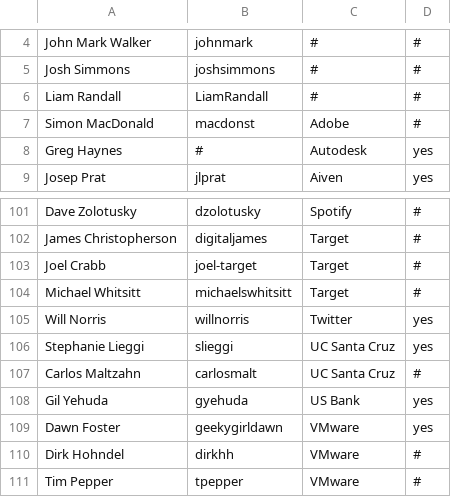
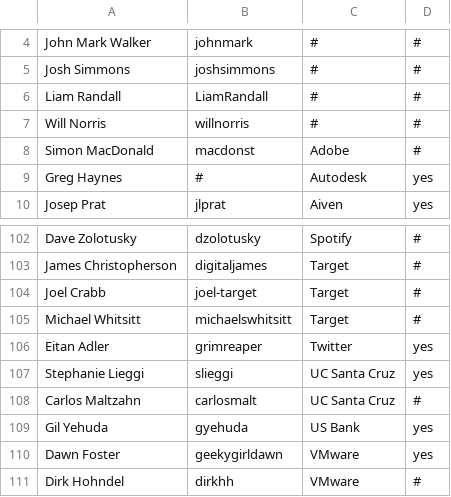
Before and after one commit to todogroup/governance, a CSV file: MEMBERS.csv, drawn as a sheet; only a part is shown, gaps mark what is left out; the shorter side is filled out with more unchanged rows.

Commit message:
members: update point of contact for Twitter (#223)

```diff
--- a/MEMBERS.csv
+++ b/MEMBERS.csv
@@ -6,2 +6,3 @@ Josh Simmons,joshsimmons,#,#
 Liam Randall,LiamRandall,#,#
+Will Norris,willnorris,#,#
 Simon MacDonald,macdonst,Adobe,#
@@ -104,3 +105,3 @@ Joel Crabb,joel-target,Target,#
 Michael Whitsitt,michaelswhitsitt,Target,#
-Will Norris,willnorris,Twitter,yes
+Eitan Adler,grimreaper,Twitter,yes
 Stephanie Lieggi,slieggi,UC Santa Cruz,yes
```
